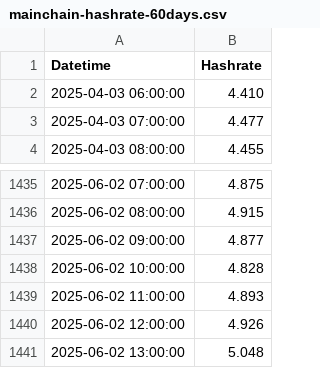
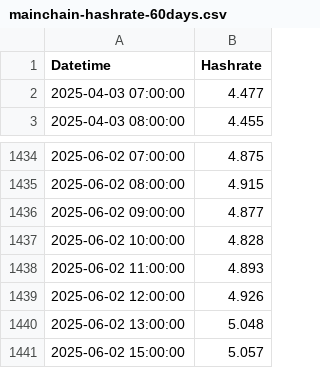
Before and after one commit to NadimGhaznavi/Db4E, a CSV file: csv/hashrate/mainchain-hashrate-60days.csv, drawn as a sheet; only a part is shown, gaps mark what is left out; removed rows and columns are numbered as before the commit, all else as after; the diff names each change by its address in the sheet, - before the commit and + after, or states it on an @@ line.

```diff
--- a/csv/hashrate/mainchain-hashrate-60days.csv
+++ b/csv/hashrate/mainchain-hashrate-60days.csv
-row 2: 2025-04-03 06:00:00 | 4.410
+row 1441: 2025-06-02 15:00:00 | 5.057
```
Also changed, not shown: csv/hashrate/mainchain-hashrate-30days.csv, csv/hashrate/mainchain-hashrate-90days.csv, 22 other files.
